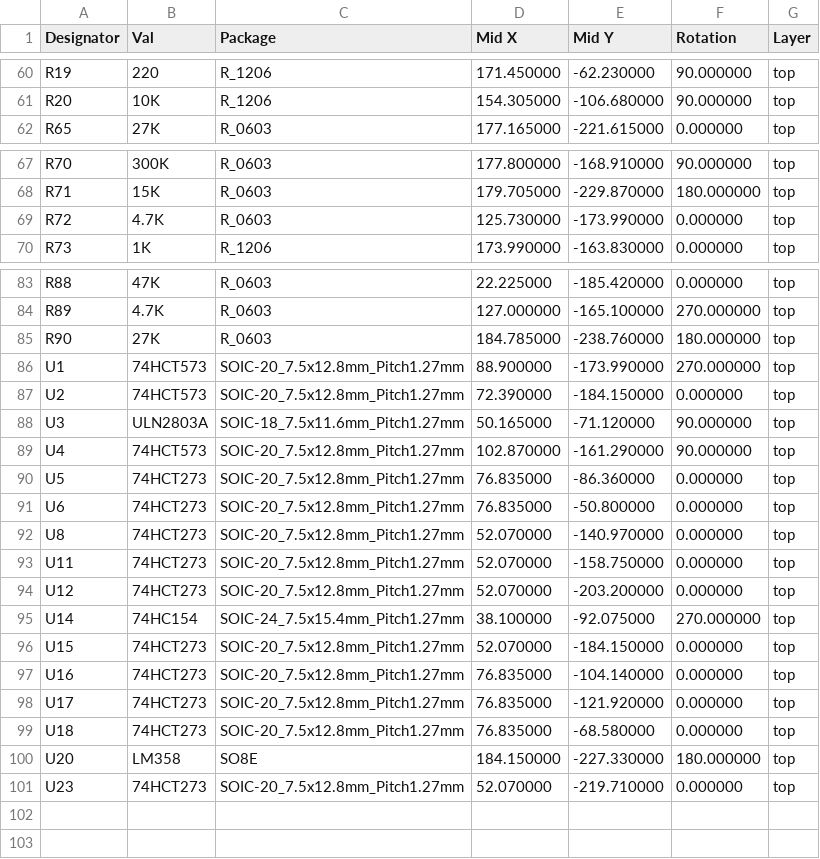
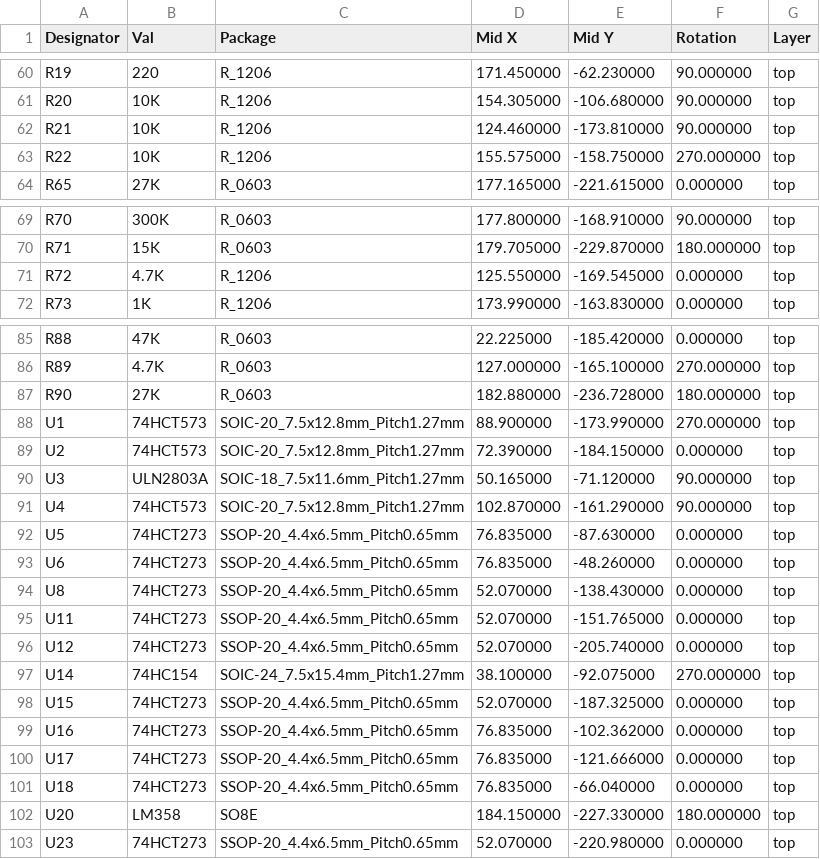
Before and after one commit to AmokSolderer/APC, a CSV file: DOC/Hardware/Layout/APC-top-pos.csv, drawn as a sheet; only a part is shown, gaps mark what is left out; the diff covers the shown part only.

```diff
--- a/DOC/Hardware/Layout/APC-top-pos.csv
+++ b/DOC/Hardware/Layout/APC-top-pos.csv
@@ -61,2 +61,4 @@ R19,220,R_1206,171.450000,-62.230000,90.000000,top
 R20,10K,R_1206,154.305000,-106.680000,90.000000,top
+R21,10K,R_1206,124.460000,-173.810000,90.000000,top
+R22,10K,R_1206,155.575000,-158.750000,270.000000,top
 R65,27K,R_0603,177.165000,-221.615000,0.000000,top
@@ -68,3 +70,3 @@ R70,300K,R_0603,177.800000,-168.910000,90.000000,top
 R71,15K,R_0603,179.705000,-229.870000,180.000000,top
-R72,4.7K,R_0603,125.730000,-173.990000,0.000000,top
+R72,4.7K,R_1206,125.550000,-169.545000,0.000000,top
 R73,1K,R_1206,173.990000,-163.830000,0.000000,top
@@ -84,3 +86,3 @@ R88,47K,R_0603,22.225000,-185.420000,0.000000,top
 R89,4.7K,R_0603,127.000000,-165.100000,270.000000,top
-R90,27K,R_0603,184.785000,-238.760000,180.000000,top
+R90,27K,R_0603,182.880000,-236.728000,180.000000,top
 U1,74HCT573,SOIC-20_7.5x12.8mm_Pitch1.27mm,88.900000,-173.990000,270.000000,top
@@ -89,13 +91,13 @@ U3,ULN2803A,SOIC-18_7.5x11.6mm_Pitch1.27mm,50.165000,-71.120000,90.000000,top
 U4,74HCT573,SOIC-20_7.5x12.8mm_Pitch1.27mm,102.870000,-161.290000,90.000000,top
-U5,74HCT273,SOIC-20_7.5x12.8mm_Pitch1.27mm,76.835000,-86.360000,0.000000,top
-U6,74HCT273,SOIC-20_7.5x12.8mm_Pitch1.27mm,76.835000,-50.800000,0.000000,top
-U8,74HCT273,SOIC-20_7.5x12.8mm_Pitch1.27mm,52.070000,-140.970000,0.000000,top
-U11,74HCT273,SOIC-20_7.5x12.8mm_Pitch1.27mm,52.070000,-158.750000,0.000000,top
-U12,74HCT273,SOIC-20_7.5x12.8mm_Pitch1.27mm,52.070000,-203.200000,0.000000,top
+U5,74HCT273,SSOP-20_4.4x6.5mm_Pitch0.65mm,76.835000,-87.630000,0.000000,top
+U6,74HCT273,SSOP-20_4.4x6.5mm_Pitch0.65mm,76.835000,-48.260000,0.000000,top
+U8,74HCT273,SSOP-20_4.4x6.5mm_Pitch0.65mm,52.070000,-138.430000,0.000000,top
+U11,74HCT273,SSOP-20_4.4x6.5mm_Pitch0.65mm,52.070000,-151.765000,0.000000,top
+U12,74HCT273,SSOP-20_4.4x6.5mm_Pitch0.65mm,52.070000,-205.740000,0.000000,top
 U14,74HC154,SOIC-24_7.5x15.4mm_Pitch1.27mm,38.100000,-92.075000,270.000000,top
-U15,74HCT273,SOIC-20_7.5x12.8mm_Pitch1.27mm,52.070000,-184.150000,0.000000,top
-U16,74HCT273,SOIC-20_7.5x12.8mm_Pitch1.27mm,76.835000,-104.140000,0.000000,top
-U17,74HCT273,SOIC-20_7.5x12.8mm_Pitch1.27mm,76.835000,-121.920000,0.000000,top
-U18,74HCT273,SOIC-20_7.5x12.8mm_Pitch1.27mm,76.835000,-68.580000,0.000000,top
+U15,74HCT273,SSOP-20_4.4x6.5mm_Pitch0.65mm,52.070000,-187.325000,0.000000,top
+U16,74HCT273,SSOP-20_4.4x6.5mm_Pitch0.65mm,76.835000,-102.362000,0.000000,top
+U17,74HCT273,SSOP-20_4.4x6.5mm_Pitch0.65mm,76.835000,-121.666000,0.000000,top
+U18,74HCT273,SSOP-20_4.4x6.5mm_Pitch0.65mm,76.835000,-66.040000,0.000000,top
 U20,LM358,SO8E,184.150000,-227.330000,180.000000,top
-U23,74HCT273,SOIC-20_7.5x12.8mm_Pitch1.27mm,52.070000,-219.710000,0.000000,top
+U23,74HCT273,SSOP-20_4.4x6.5mm_Pitch0.65mm,52.070000,-220.980000,0.000000,top
```
Also changed, not shown: 13 edited cells elsewhere in this file, DOC/Hardware/Layout/APC_BOM.csv, 27 other files.
